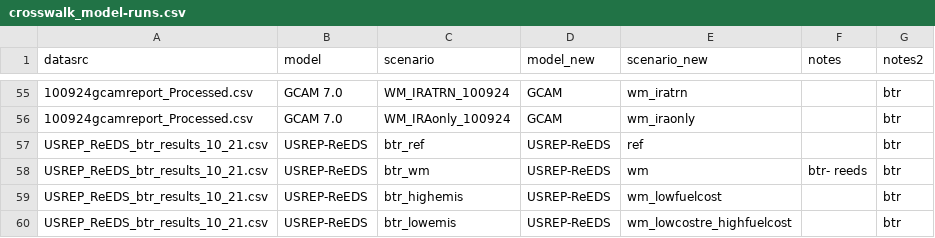
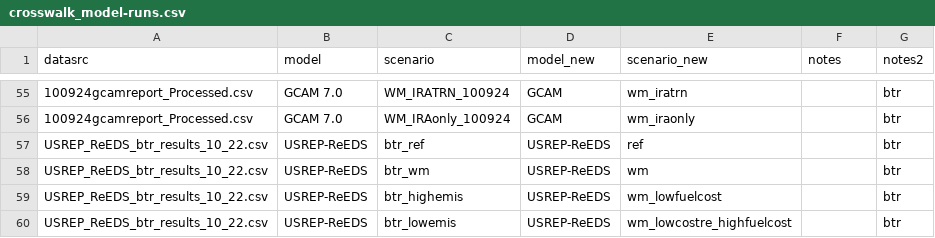
Before and after one commit to mobro-git/BTR, a CSV file: data-raw/crosswalk/crosswalk_model-runs.csv, drawn as a sheet; only a part is shown, gaps mark what is left out; the diff names each change by its address in the sheet, - before the commit and + after, or states it on an @@ line.

```diff
--- a/data-raw/crosswalk/crosswalk_model-runs.csv
+++ b/data-raw/crosswalk/crosswalk_model-runs.csv
-A57:A60 (datasrc): USREP_ReEDS_btr_results_10_21.csv
+A57:A60 (datasrc): USREP_ReEDS_btr_results_10_22.csv
-F58 (notes): btr- reeds
+F58 (notes): (empty)
```
Also changed, not shown: data-raw/crosswalk/crosswalk_model-runs-ADDITIONS.csv, 11 other files.
